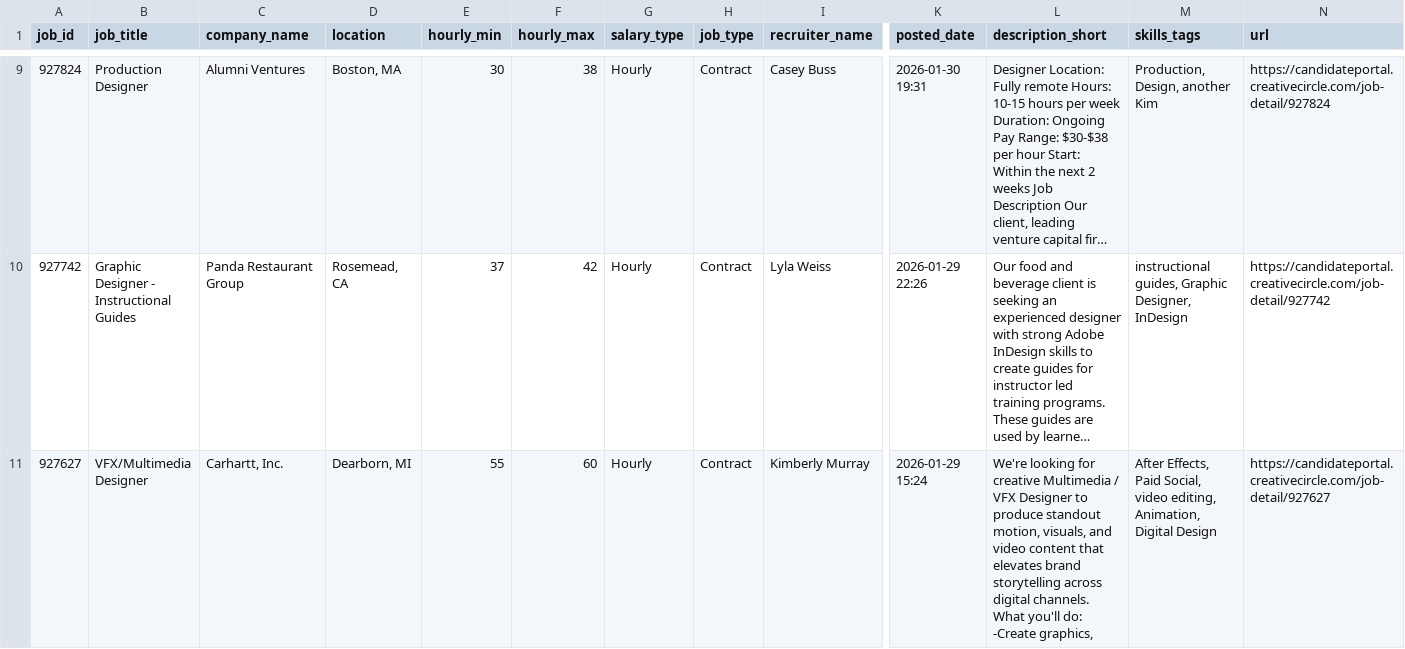
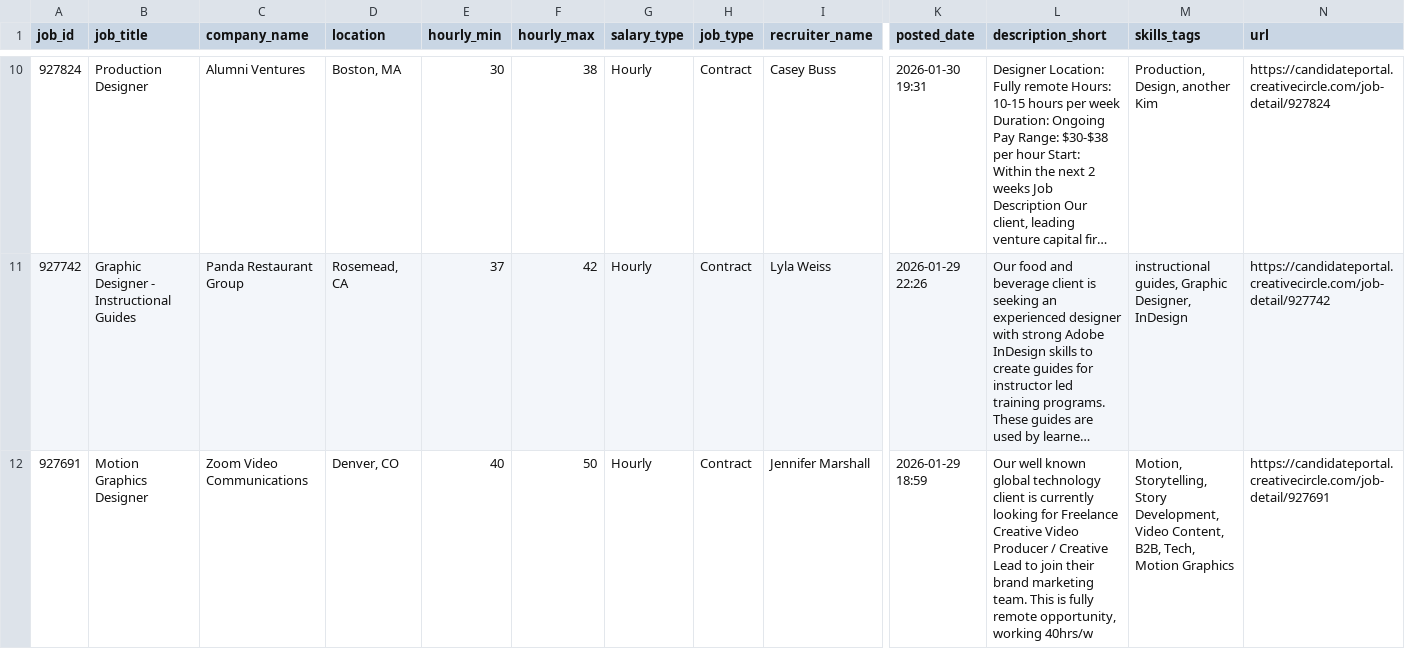
Before and after one commit to zeandroid/JSAuto, a CSV file: data/designer_jobs.csv, drawn as a sheet; only a part is shown, gaps mark what is left out; the shorter side is filled out with more unchanged rows; long unchanged cells end in …; rows hold the shown columns only; the diff covers the shown part only; the diff names each change by its address in the sheet, - before the commit and + after, or states it on an @@ line.

```diff
--- a/data/designer_jobs.csv
+++ b/data/designer_jobs.csv
+row 12: 927691 | Motion Graphics Designer | Zoom Video Communications | Denver, CO | 40 | 50 | Hourly | Contract | Jennifer Marshall | 2026-01-29 18:59 | Our well known global technology client is currently looking for Freelance Creative Video Producer / Creative Lead to join their brand marketing team. This is fully remote opportunity, working 40hrs/w | Motion, Storytelling, Story Development, Video Content, B2B, Tech, Motion Graphics | https://candidateportal.creativecircle.com/job-detail/927691
```
Also changed, not shown: 3 added rows elsewhere in this file.
